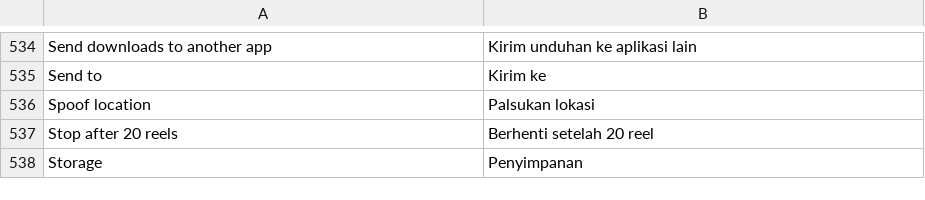
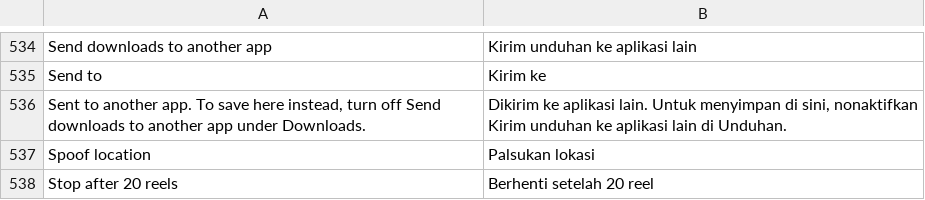
Before and after one commit to Aholicknight/HushGram, a TSV file: extensions/shared/library/src/main/l10n/in.tsv, drawn as a sheet; only a part is shown, gaps mark what is left out; the shorter side is filled out with more unchanged rows; the diff names each change by its address in the sheet, - before the commit and + after, or states it on an @@ line.

```diff
--- a/extensions/shared/library/src/main/l10n/in.tsv
+++ b/extensions/shared/library/src/main/l10n/in.tsv
+row 536: Sent to another app. To save here instead, turn off Send downloads to another app under Downloads. | Dikirim ke aplikasi lain. Untuk menyimpan di sini, nonaktifkan Kirim unduhan ke aplikasi lain di Unduhan.
```
Also changed, not shown: extensions/shared/library/src/main/l10n/de.tsv, extensions/shared/library/src/main/l10n/it.tsv, 8 other files.
